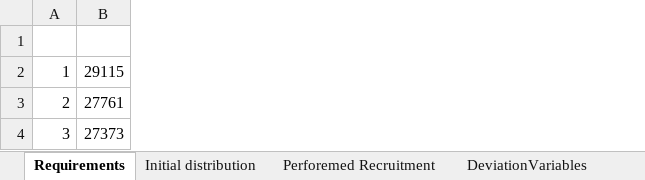
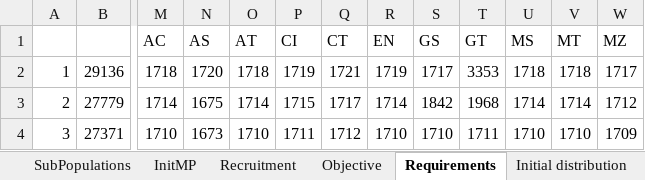
Before and after one commit to Omazaria/CareerPathBeDef, an Excel workbook: Results_Sim1.xlsx, sheet Requirements, drawn as a sheet; only a part is shown, gaps mark what is left out; values as stored, in another font and other column widths than the file's, no borders; removed rows and columns are numbered as before the commit, all else as after; the diff covers the shown part only; the diff names each change by its address in the sheet, - before the commit and + after, or states it on an @@ line.

```diff
--- a/Results_Sim1.xlsx (sheet Requirements)
+++ b/Results_Sim1.xlsx (sheet Requirements)
+sheet tab: SubPopulations
+sheet tab: InitMP
+sheet tab: Recruitment
+sheet tab: Objective
-column B, rows 2-4: 29115 | 27761 | 27373
+column B, rows 2-4: 29136 | 27779 | 27371
+column M (AC), rows 2-4: 1718 | 1714 | 1710
+column N (AS), rows 2-4: 1720 | 1675 | 1673
+column O (AT), rows 2-4: 1718 | 1714 | 1710
+column P (CI), rows 2-4: 1719 | 1715 | 1711
+column Q (CT), rows 2-4: 1721 | 1717 | 1712
+column R (EN), rows 2-4: 1719 | 1714 | 1710
+column S (GS), rows 2-4: 1717 | 1842 | 1710
+column T (GT), rows 2-4: 3353 | 1968 | 1711
+column U (MS), rows 2-4: 1718 | 1714 | 1710
+column V (MT), rows 2-4: 1718 | 1714 | 1710
+column W (MZ), rows 2-4: 1717 | 1712 | 1709
```
Also changed, not shown: 15 added columns and 371 edited cells elsewhere in this sheet, sheet Perforemed Recruitment, sheet Initial distribution, sheet DeviationVariables, other sheet tabs, charts or pictures, SimulationInput.xlsx, 2 other files.
